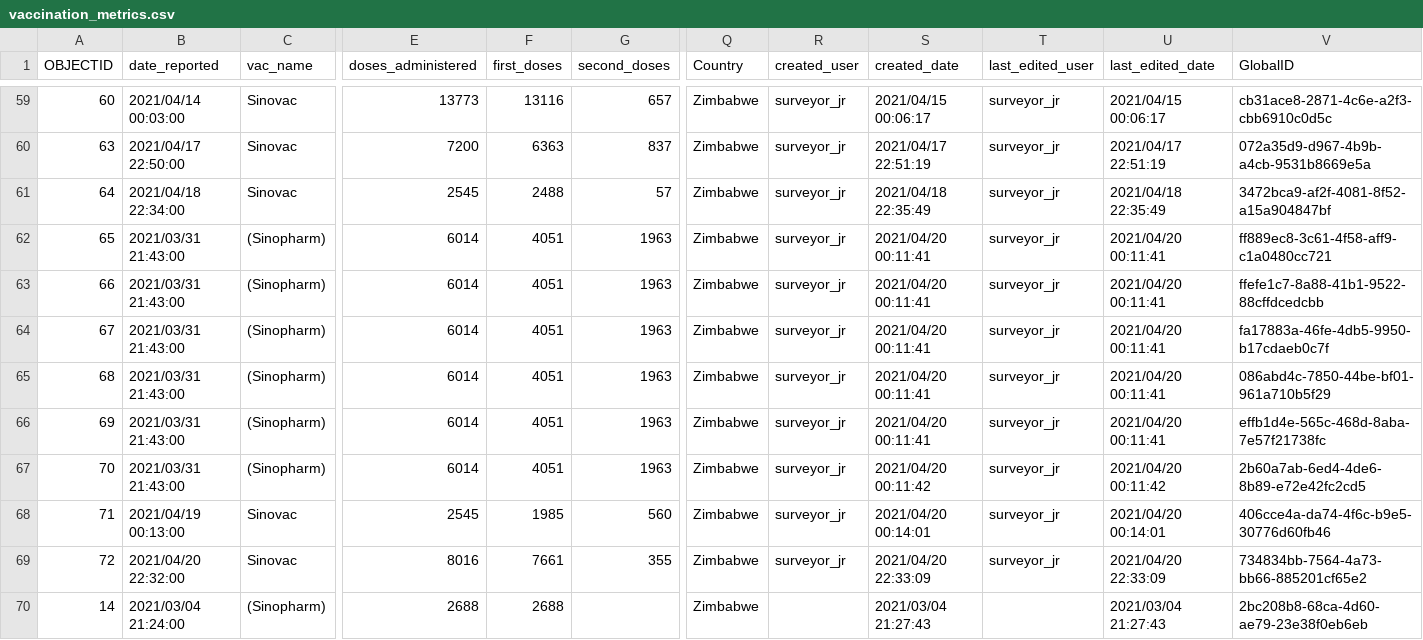
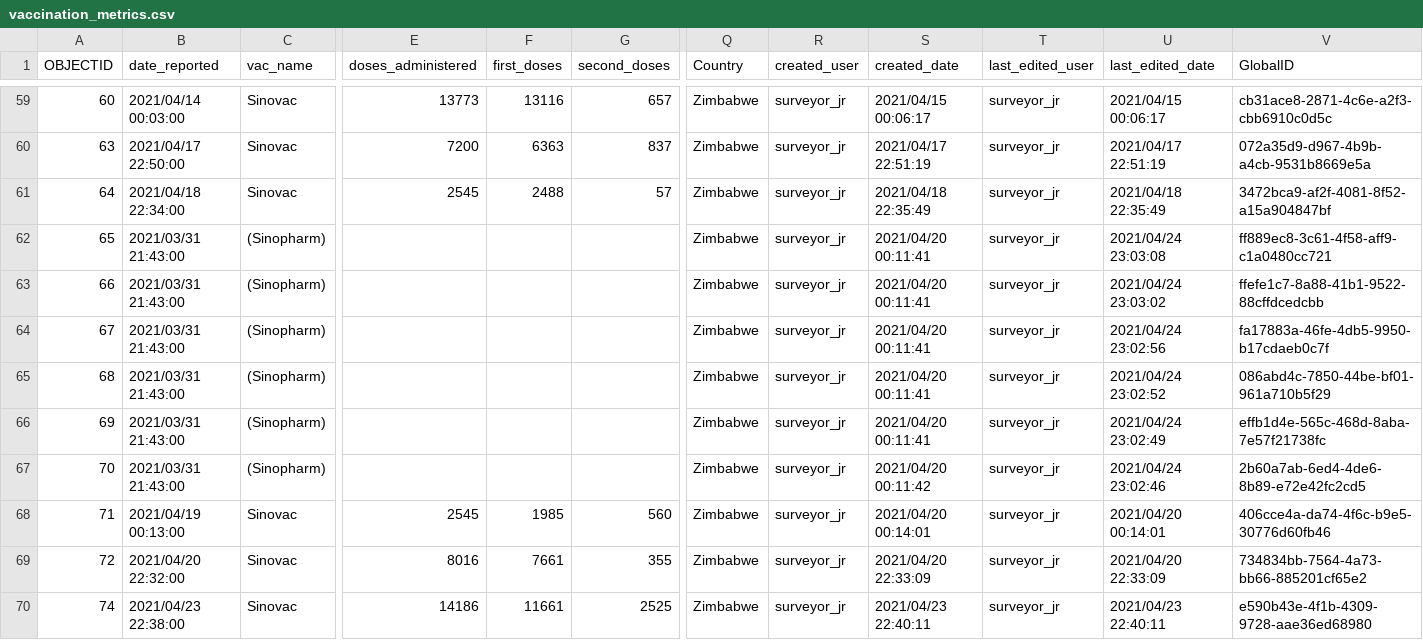
Before and after one commit to African-Surveyors-Connect/Zimbabwe-COVID-19-Data, a CSV file: vaccination_progress/vaccination_metrics.csv, drawn as a sheet; only a part is shown, gaps mark what is left out; the shorter side is filled out with more unchanged rows; rows hold the shown columns only; the diff covers the shown part only; the diff names each change by its address in the sheet, - before the commit and + after, or states it on an @@ line.

```diff
--- a/vaccination_progress/vaccination_metrics.csv
+++ b/vaccination_progress/vaccination_metrics.csv
-E62:E67 (doses_administered): 6014
+E62:E67 (doses_administered): (empty)
-F62:F67 (first_doses): 4051
+F62:F67 (first_doses): (empty)
-G62:G67 (second_doses): 1963
+G62:G67 (second_doses): (empty)
-U62 (last_edited_date): 2021/04/20 00:11:41
+U62 (last_edited_date): 2021/04/24 23:03:08
-U63 (last_edited_date): 2021/04/20 00:11:41
+U63 (last_edited_date): 2021/04/24 23:03:02
-U64 (last_edited_date): 2021/04/20 00:11:41
+U64 (last_edited_date): 2021/04/24 23:02:56
-U65 (last_edited_date): 2021/04/20 00:11:41
+U65 (last_edited_date): 2021/04/24 23:02:52
-U66 (last_edited_date): 2021/04/20 00:11:41
+U66 (last_edited_date): 2021/04/24 23:02:49
-U67 (last_edited_date): 2021/04/20 00:11:42
+U67 (last_edited_date): 2021/04/24 23:02:46
+row 70: 74 | 2021/04/23 22:38:00 | Sinovac | 14186 | 11661 | 2525 | Zimbabwe | surveyor_jr | 2021/04/23 22:40:11 | surveyor_jr | 2021/04/23 22:40:11 | e590b43e-4f1b-4309-9728-aae36ed68980
```
Also changed, not shown: 9 added rows and 5 edited cells elsewhere in this file, cumulative_table/daily_cumulative_records.csv, 8 other files.
